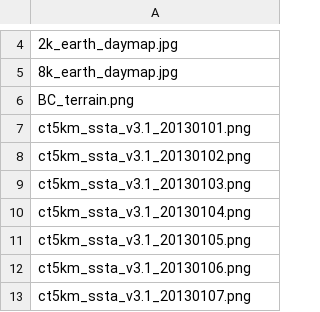
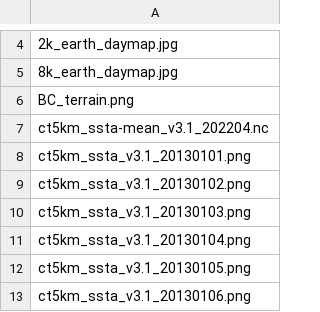
Before and after one commit to HakaiInstitute/ssta_images, a CSV file: static/names.csv, drawn as a sheet; only a part is shown, gaps mark what is left out; the shorter side is filled out with more unchanged rows; the diff names each change by its address in the sheet, - before the commit and + after, or states it on an @@ line.

```diff
--- a/static/names.csv
+++ b/static/names.csv
+row 7: ct5km_ssta-mean_v3.1_202204.nc
```
Also changed, not shown: dist/names.csv, 2 other files.
